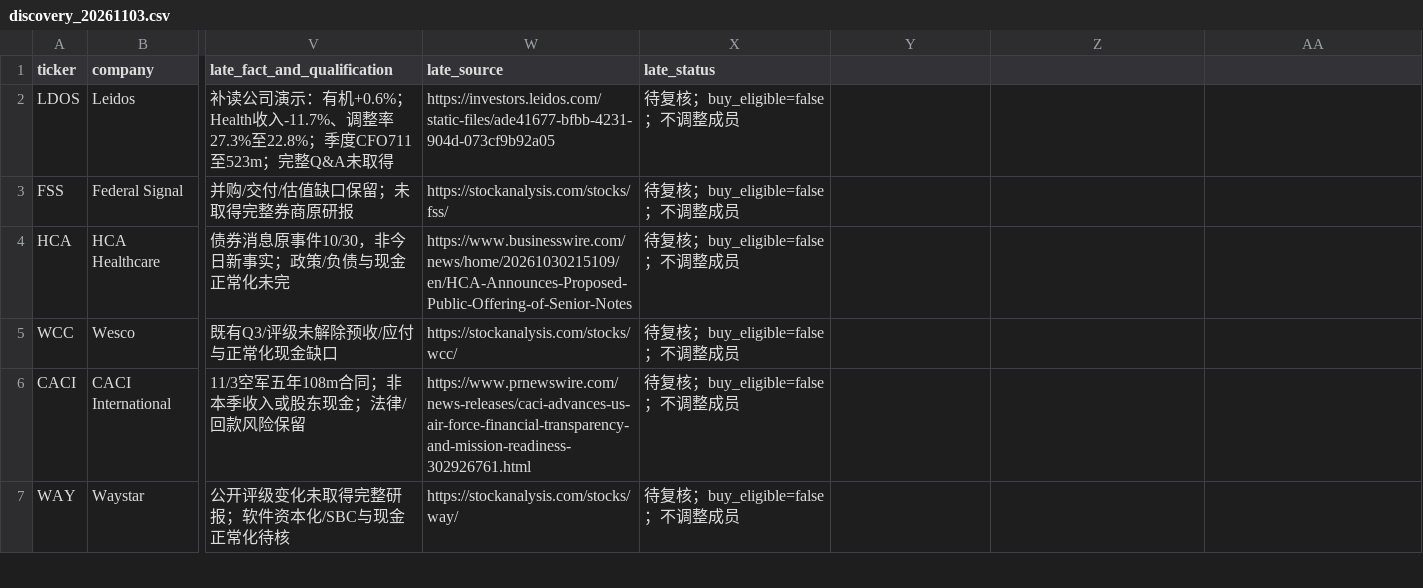
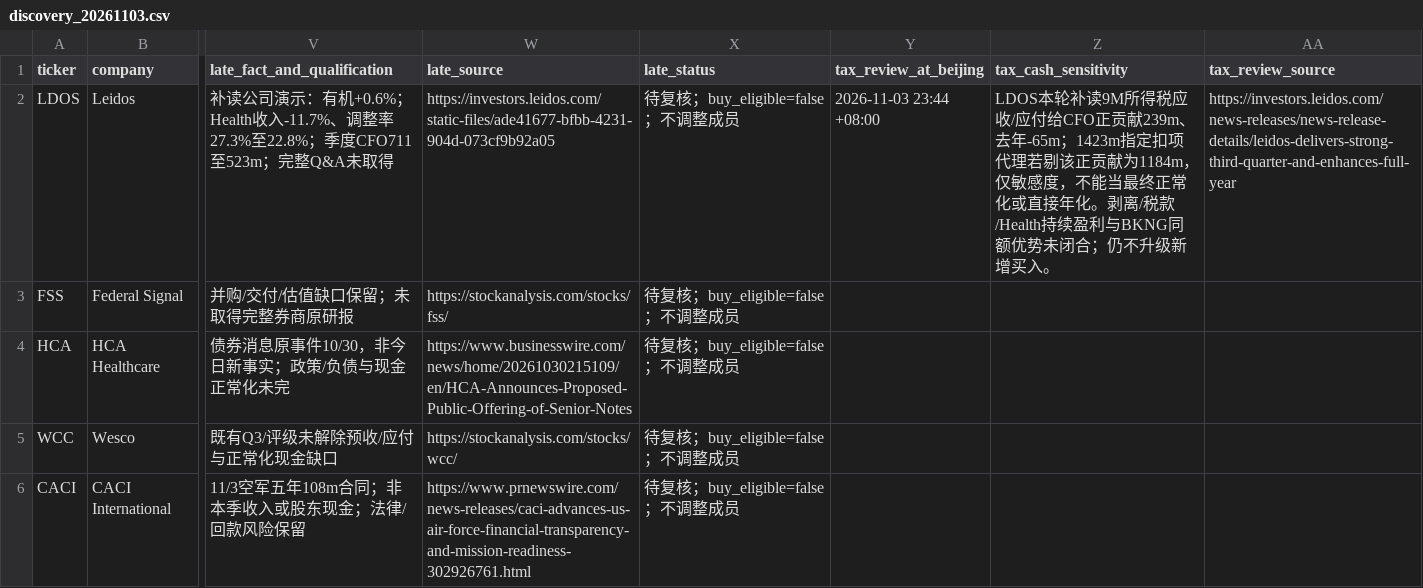
Before and after one commit to zhixin0825/stock, a CSV file: data/watchlists/discovery_20261103.csv, drawn as a sheet; only a part is shown, gaps mark what is left out; the shorter side is filled out with more unchanged rows; the diff names each change by its address in the sheet, - before the commit and + after, or states it on an @@ line.

Commit message:
research: preserve discovery history and append LDOS tax adjustment sensitivity

```diff
--- a/data/watchlists/discovery_20261103.csv
+++ b/data/watchlists/discovery_20261103.csv
-Y1: (empty)
+Y1: tax_review_at_beijing
-Z1: (empty)
+Z1: tax_cash_sensitivity
-AA1: (empty)
+AA1: tax_review_source
-Y2 (tax_review_at_beijing): (empty)
+Y2 (tax_review_at_beijing): 2026-11-03 23:44 +08:00
-Z2 (tax_cash_sensitivity): (empty)
+Z2 (tax_cash_sensitivity): LDOS本轮补读9M所得税应收/应付给CFO正贡献239m、去年-65m；1423m指定扣项代理若剔该正贡献为1184m，仅敏感度，不能当最终正常化或直接年化。剥离/税款/Health持续盈利与BKNG同额优势未闭合；仍不升级新增买入。
-AA2 (tax_review_source): (empty)
+AA2 (tax_review_source): https://investors.leidos.com/news-releases/news-release-details/leidos-delivers-strong-third-quarter-and-enhances-full-year
```
